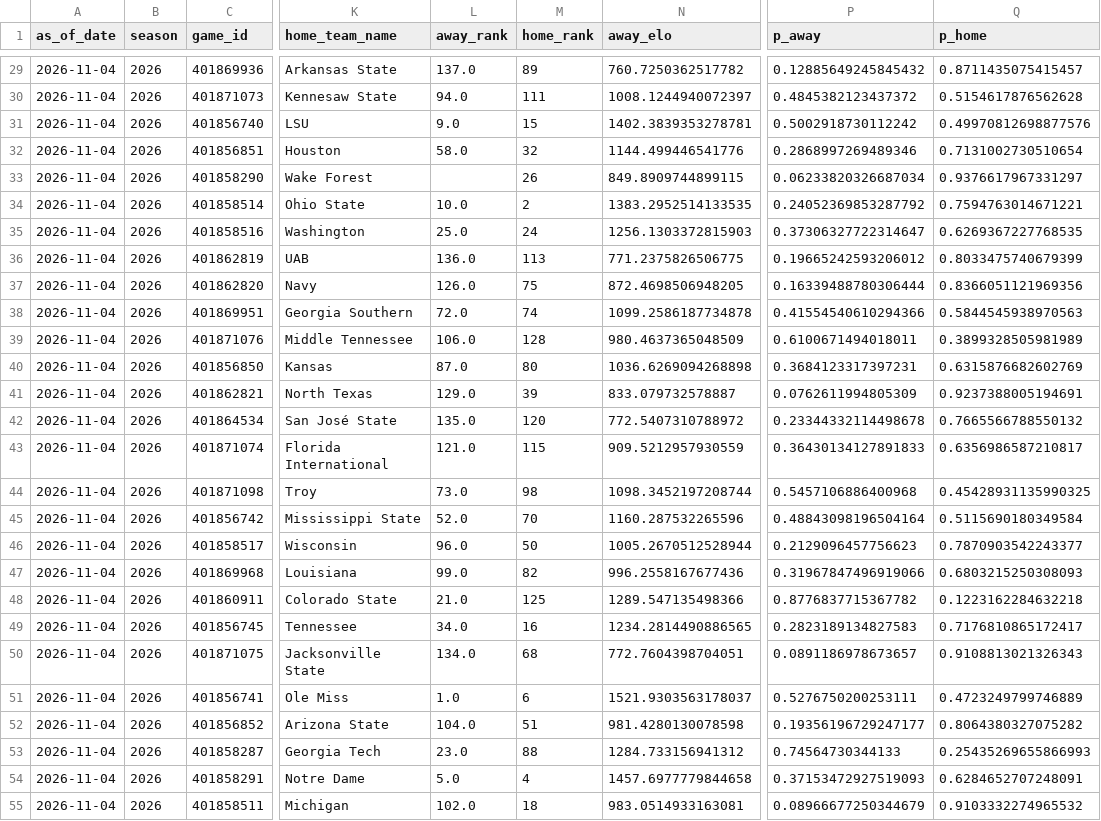
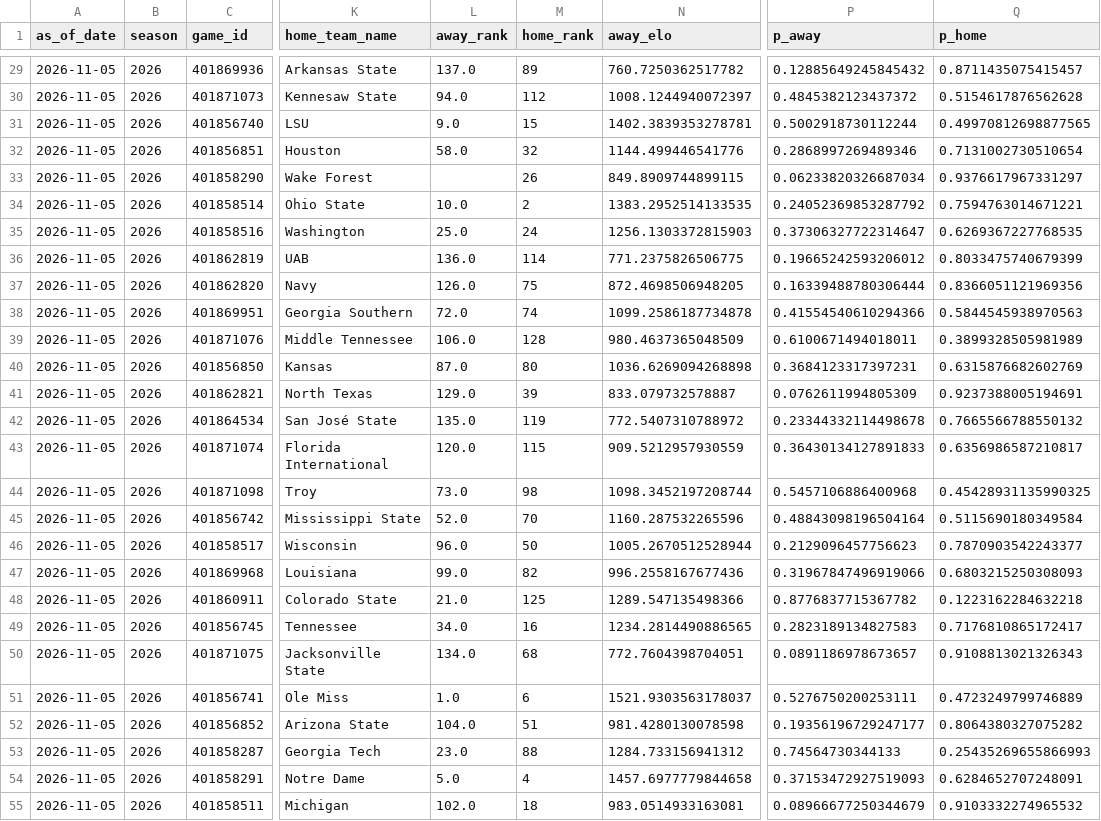
Before and after one commit to schwill2018/schwill2018.github.io, a CSV file: assets/data/fbs-elo/weekly_projections.csv, drawn as a sheet; only a part is shown, gaps mark what is left out; the diff covers the shown part only; the diff names each change by its address in the sheet, - before the commit and + after, or states it on an @@ line.

```diff
--- a/assets/data/fbs-elo/weekly_projections.csv
+++ b/assets/data/fbs-elo/weekly_projections.csv
-A29:A55 (as_of_date): 2026-11-04
+A29:A55 (as_of_date): 2026-11-05
-M30 (home_rank): 111
+M30 (home_rank): 112
-P31 (p_away): 0.5002918730112242
+P31 (p_away): 0.5002918730112244
-Q31 (p_home): 0.49970812698877576
+Q31 (p_home): 0.49970812698877565
-M36 (home_rank): 113
+M36 (home_rank): 114
-M42 (home_rank): 120
+M42 (home_rank): 119
-L43 (away_rank): 121.0
+L43 (away_rank): 120.0
```
Also changed, not shown: 52 edited cells elsewhere in this file, assets/data/fbs-elo/current_elo_rankings.csv, 1 other file.
